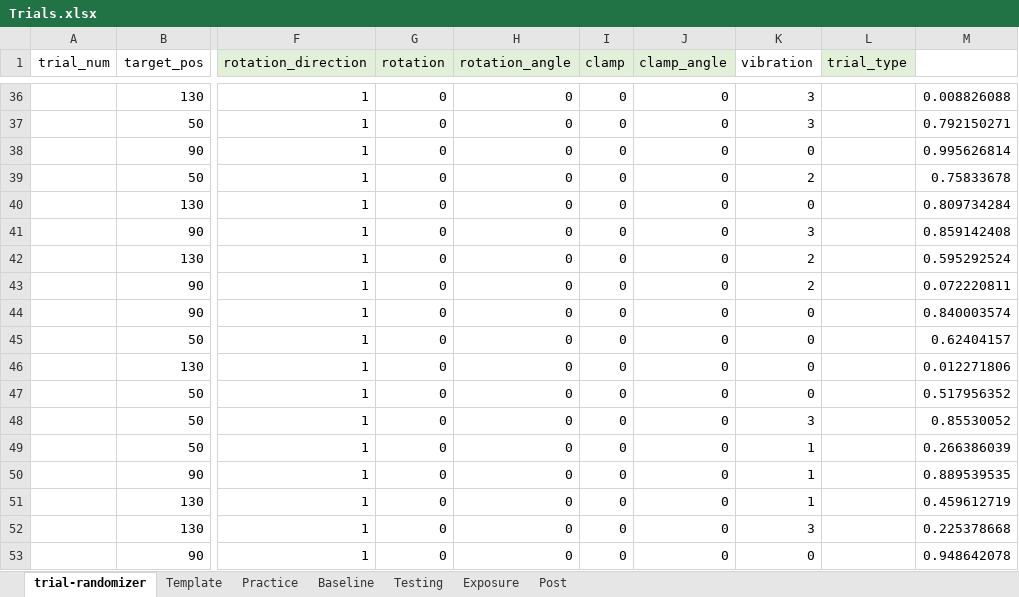
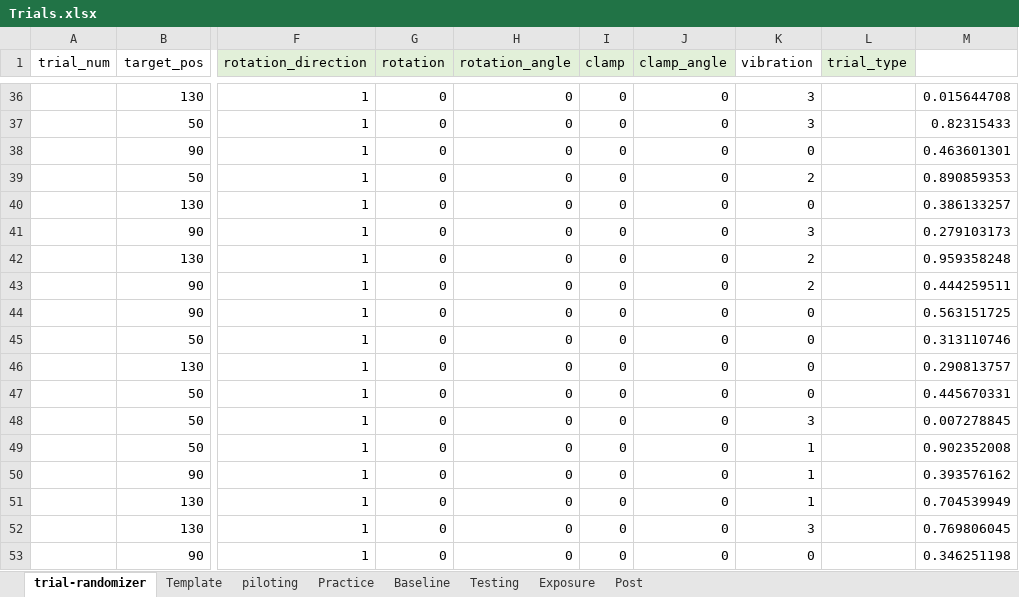
Before and after one commit to GreggEschelmuller/vibration-targeting, an Excel workbook: Trials.xlsx, sheet trial-randomizer, drawn as a sheet; only a part is shown, gaps mark what is left out; values as stored, in another font and other column widths than the file's, no borders; the diff covers the shown part only; the diff names each change by its address in the sheet, - before the commit and + after, or states it on an @@ line.

```diff
--- a/Trials.xlsx (sheet trial-randomizer)
+++ b/Trials.xlsx (sheet trial-randomizer)
+sheet tab: piloting
-M36: 0.008826088
+M36: 0.015644708
-M37: 0.792150271
+M37: 0.82315433
-M38: 0.995626814
+M38: 0.463601301
-M39: 0.75833678
+M39: 0.890859353
-M40: 0.809734284
+M40: 0.386133257
-M41: 0.859142408
+M41: 0.279103173
-M42: 0.595292524
+M42: 0.959358248
-M43: 0.072220811
+M43: 0.444259511
-M44: 0.840003574
+M44: 0.563151725
-M45: 0.62404157
+M45: 0.313110746
-M46: 0.012271806
+M46: 0.290813757
-M47: 0.517956352
+M47: 0.445670331
-M48: 0.85530052
+M48: 0.007278845
-M49: 0.266386039
+M49: 0.902352008
-M50: 0.889539535
+M50: 0.393576162
-M51: 0.459612719
+M51: 0.704539949
-M52: 0.225378668
+M52: 0.769806045
-M53: 0.948642078
+M53: 0.346251198
```
Also changed, not shown: 27 edited cells elsewhere in this sheet, 2 other files.
